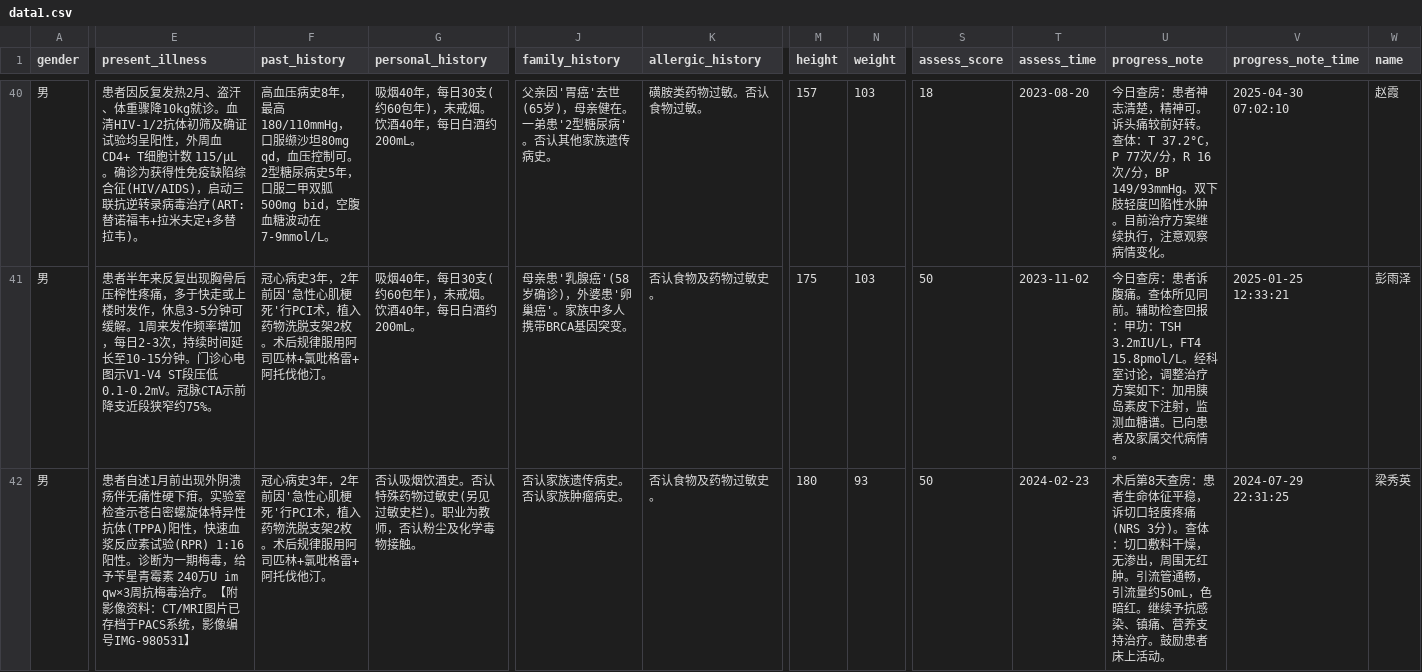
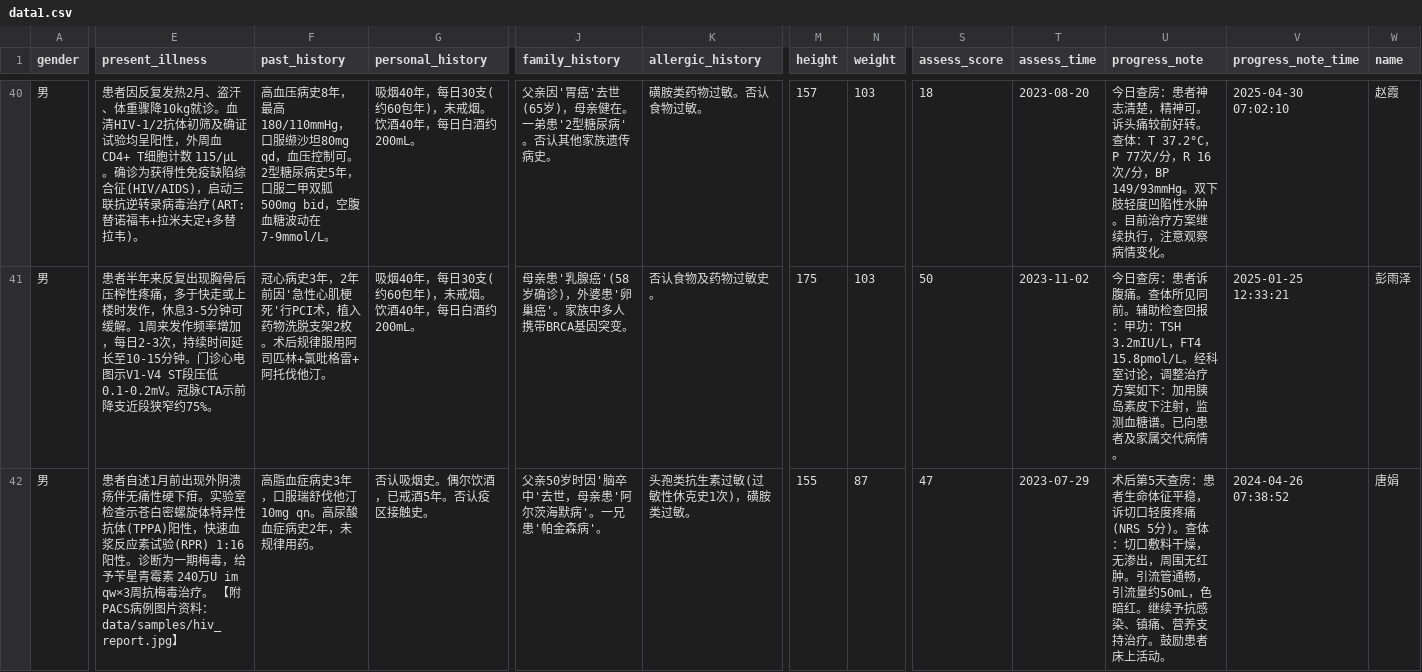
Before and after one commit to fengzhizi319/PrivShield, a CSV file: console/backend-go/internal/samples/data1.csv, drawn as a sheet; only a part is shown, gaps mark what is left out; the diff covers the shown part only; the diff names each change by its address in the sheet, - before the commit and + after, or states it on an @@ line.

Commit message:
feat(dataset): 扩充 100 条医疗数据集（包含真实图片病例与 PACS 标注），并在前后端 Agent 控制台与全量测试中完成图片病例评估与打码适配

```diff
--- a/console/backend-go/internal/samples/data1.csv
+++ b/console/backend-go/internal/samples/data1.csv
-E42 (present_illness): …毒治疗。【附影像资料：CT/MRI图片已存档于PACS系统，影像编号IMG-980531】
+E42 (present_illness): …毒治疗。 【附PACS病例图片资料：data/samples/hiv_report.jpg】
-F42 (past_history): 冠心病史3年，2年前因'急性心肌梗死'行PCI术，植入药物洗脱支架2枚。术后规律服用阿司匹林+氯吡格雷+阿托伐他汀。
+F42 (past_history): 高脂血症病史3年，口服瑞舒伐他汀10mg qn。高尿酸血症病史2年，未规律用药。
-G42 (personal_history): 否认吸烟饮酒史。否认特殊药物过敏史(另见过敏史栏)。职业为教师，否认粉尘及化学毒物接触。
+G42 (personal_history): 否认吸烟史。偶尔饮酒，已戒酒5年。否认疫区接触史。
-J42 (family_history): 否认家族遗传病史。否认家族肿瘤病史。
+J42 (family_history): 父亲50岁时因'脑卒中'去世，母亲患'阿尔茨海默病'。一兄患'帕金森病'。
-K42 (allergic_history): 否认食物及药物过敏史。
+K42 (allergic_history): 头孢类抗生素过敏(过敏性休克史1次)，磺胺类过敏。
-M42 (height): 180
+M42 (height): 155
-N42 (weight): 93
+N42 (weight): 87
-S42 (assess_score): 50
+S42 (assess_score): 47
-T42 (assess_time): 2024-02-23
+T42 (assess_time): 2023-07-29
-U42 (progress_note): 术后第8天查房：患者生命体征平稳，诉切口轻度疼痛(NRS 3分)。查…
+U42 (progress_note): 术后第5天查房：患者生命体征平稳，诉切口轻度疼痛(NRS 5分)。查…
-V42 (progress_note_time): 2024-07-29 22:31:25
+V42 (progress_note_time): 2024-04-26 07:38:52
-W42 (name): 梁秀英
+W42 (name): 唐娟
```
Also changed, not shown: 17 edited cells elsewhere in this file, console/backend/samples/data1.csv, data/data1.csv, 9 other files.
